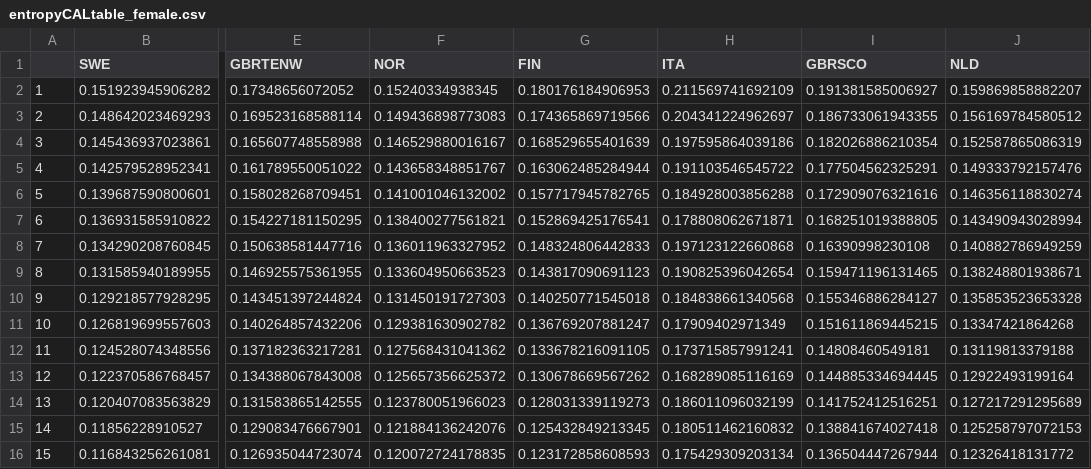
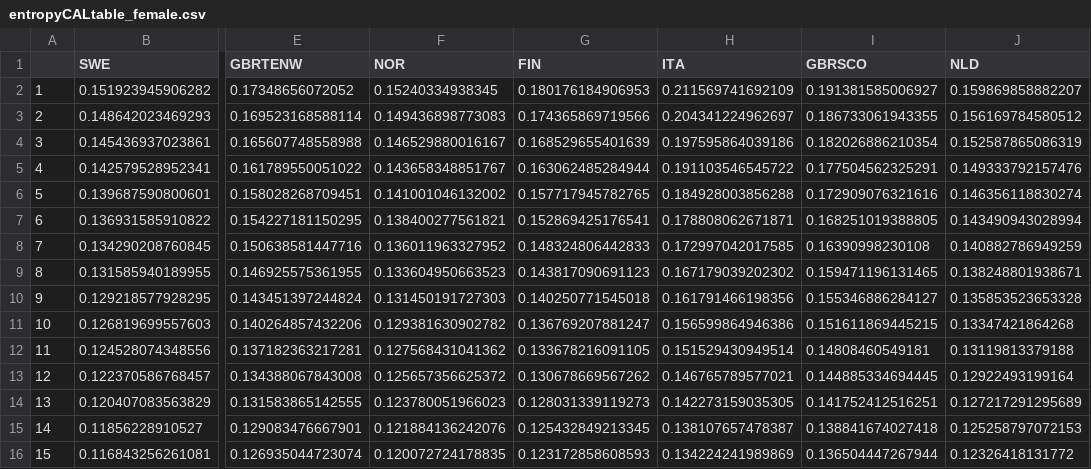
Before and after one commit to WenSu221/Decomposition-of-Entropy, a CSV file: Output/entropyCALtable_female.csv, drawn as a sheet; only a part is shown, gaps mark what is left out; the diff names each change by its address in the sheet, - before the commit and + after, or states it on an @@ line.

```diff
--- a/Output/entropyCALtable_female.csv
+++ b/Output/entropyCALtable_female.csv
-H8 (ITA): 0.197123122660868
+H8 (ITA): 0.172997042017585
-H9 (ITA): 0.190825396042654
+H9 (ITA): 0.167179039202302
-H10 (ITA): 0.184838661340568
+H10 (ITA): 0.161791466198356
-H11 (ITA): 0.17909402971349
+H11 (ITA): 0.156599864946386
-H12 (ITA): 0.173715857991241
+H12 (ITA): 0.151529430949514
-H13 (ITA): 0.168289085116169
+H13 (ITA): 0.146765789577021
-H14 (ITA): 0.186011096032199
+H14 (ITA): 0.142273159035305
-H15 (ITA): 0.180511462160832
+H15 (ITA): 0.138107657478387
-H16 (ITA): 0.175429309203134
+H16 (ITA): 0.134224241989869
```
Also changed, not shown: 18 other files.
